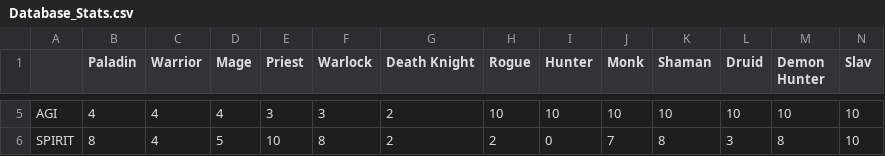
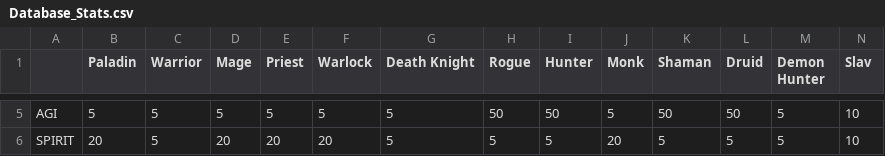
Before and after one commit to SavLef/ProceduralGenerationCharacters, a CSV file: PCG_Character/Database_Stats.csv, drawn as a sheet; only a part is shown, gaps mark what is left out; the diff covers the shown part only; the diff names each change by its address in the sheet, - before the commit and + after, or states it on an @@ line.

```diff
--- a/PCG_Character/Database_Stats.csv
+++ b/PCG_Character/Database_Stats.csv
-B5 (Paladin): 4
+B5 (Paladin): 5
-C5:C6 (Warrior): 4
+C5:C6 (Warrior): 5
-D5 (Mage): 4
+D5 (Mage): 5
-E5 (Priest): 3
+E5 (Priest): 5
-F5 (Warlock): 3
+F5 (Warlock): 5
-G5:G6 (Death Knight): 2
+G5:G6 (Death Knight): 5
-H5 (Rogue): 10
+H5 (Rogue): 50
-I5 (Hunter): 10
+I5 (Hunter): 50
-J5 (Monk): 10
+J5 (Monk): 5
-K5 (Shaman): 10
+K5 (Shaman): 50
-L5 (Druid): 10
+L5 (Druid): 50
-M5 (Demon Hunter): 10
+M5 (Demon Hunter): 5
-B6 (Paladin): 8
+B6 (Paladin): 20
-D6 (Mage): 5
+D6 (Mage): 20
-E6 (Priest): 10
+E6 (Priest): 20
-F6 (Warlock): 8
+F6 (Warlock): 20
-H6 (Rogue): 2
+H6 (Rogue): 5
-I6 (Hunter): 0
+I6 (Hunter): 5
-J6 (Monk): 7
+J6 (Monk): 20
-K6 (Shaman): 8
+K6 (Shaman): 5
-L6 (Druid): 3
+L6 (Druid): 5
-M6 (Demon Hunter): 8
+M6 (Demon Hunter): 5
```
Also changed, not shown: 60 edited cells elsewhere in this file, PCG_Character/Characterlist.csv, 12 other files.
